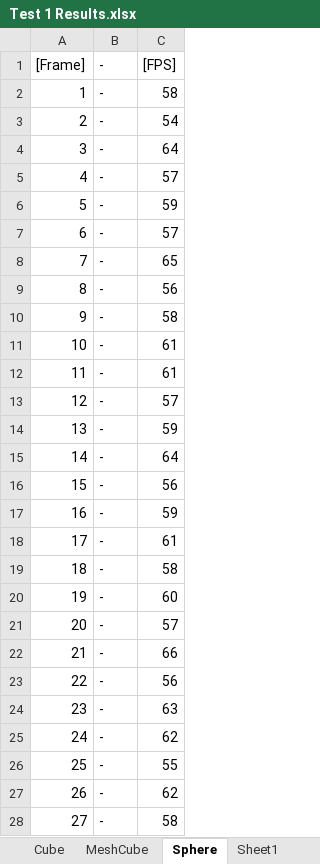
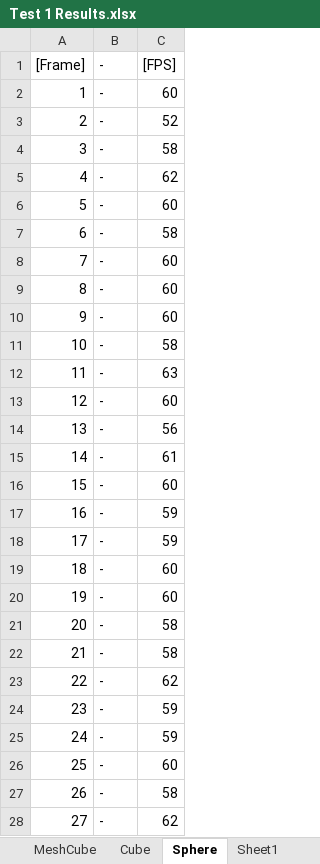
Before and after one commit to Fibeer1/CMGT-Y2-T3-Advanced-Tools, an Excel workbook: Test Documents/Test 1 Results.xlsx, sheet Sphere, drawn as a sheet; only a part is shown; values as stored, in another font and other column widths than the file's, no borders; table styles not drawn; the diff covers the shown part only; the diff names each change by its address in the sheet, - before the commit and + after, or states it on an @@ line.

```diff
--- a/Test Documents/Test 1 Results.xlsx (sheet Sphere)
+++ b/Test Documents/Test 1 Results.xlsx (sheet Sphere)
@@ sheet tab order changed: MeshCube | Cube | Sphere | Sheet1 @@
-C2 ([FPS]): 58
+C2 ([FPS]): 60
-C3 ([FPS]): 54
+C3 ([FPS]): 52
-C4 ([FPS]): 64
+C4 ([FPS]): 58
-C5 ([FPS]): 57
+C5 ([FPS]): 62
-C6 ([FPS]): 59
+C6 ([FPS]): 60
-C7 ([FPS]): 57
+C7 ([FPS]): 58
-C8 ([FPS]): 65
+C8 ([FPS]): 60
-C9 ([FPS]): 56
+C9 ([FPS]): 60
-C10 ([FPS]): 58
+C10 ([FPS]): 60
-C11 ([FPS]): 61
+C11 ([FPS]): 58
-C12 ([FPS]): 61
+C12 ([FPS]): 63
-C13 ([FPS]): 57
+C13 ([FPS]): 60
-C14 ([FPS]): 59
+C14 ([FPS]): 56
-C15 ([FPS]): 64
+C15 ([FPS]): 61
-C16 ([FPS]): 56
+C16 ([FPS]): 60
-C18 ([FPS]): 61
+C18 ([FPS]): 59
-C19 ([FPS]): 58
+C19 ([FPS]): 60
-C21 ([FPS]): 57
+C21 ([FPS]): 58
-C22 ([FPS]): 66
+C22 ([FPS]): 58
-C23 ([FPS]): 56
+C23 ([FPS]): 62
-C24 ([FPS]): 63
+C24 ([FPS]): 59
-C25 ([FPS]): 62
+C25 ([FPS]): 59
-C26 ([FPS]): 55
+C26 ([FPS]): 60
-C27 ([FPS]): 62
+C27 ([FPS]): 58
-C28 ([FPS]): 58
+C28 ([FPS]): 62
```
Also changed, not shown: 238 edited cells elsewhere in this sheet, sheet Sheet1, sheet MeshCube, sheet Cube, charts or pictures, Test Documents/Test 2 Results.xlsx, 10 other files.
